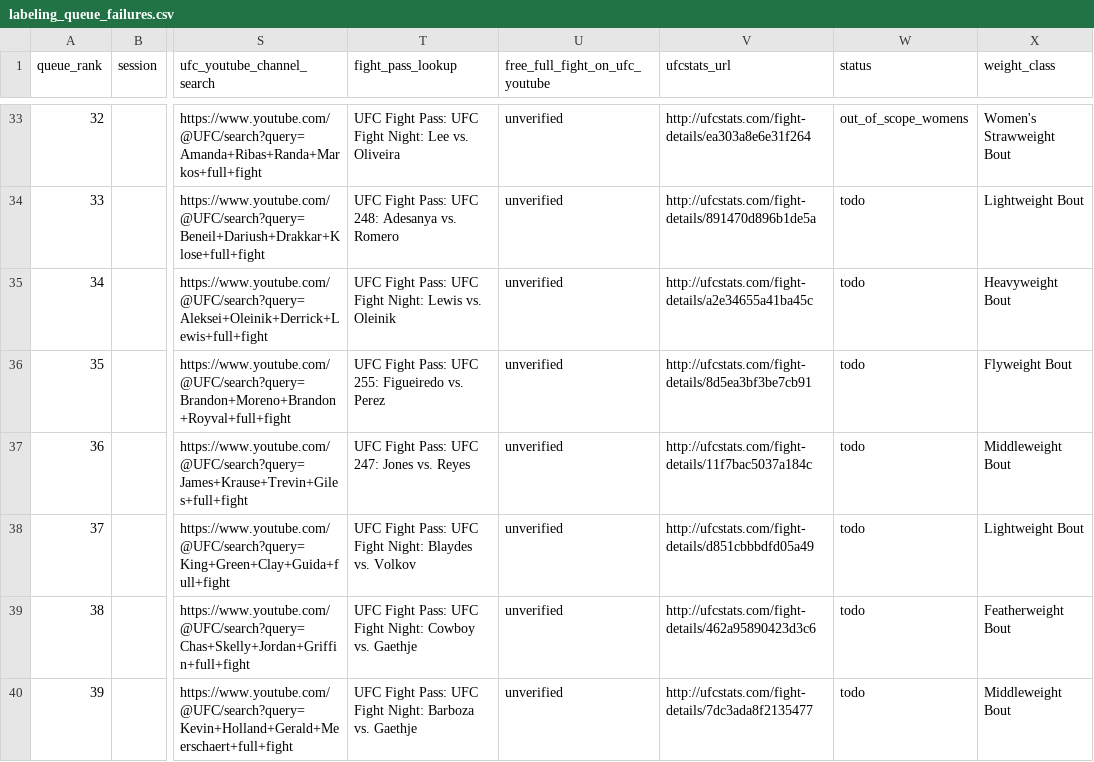
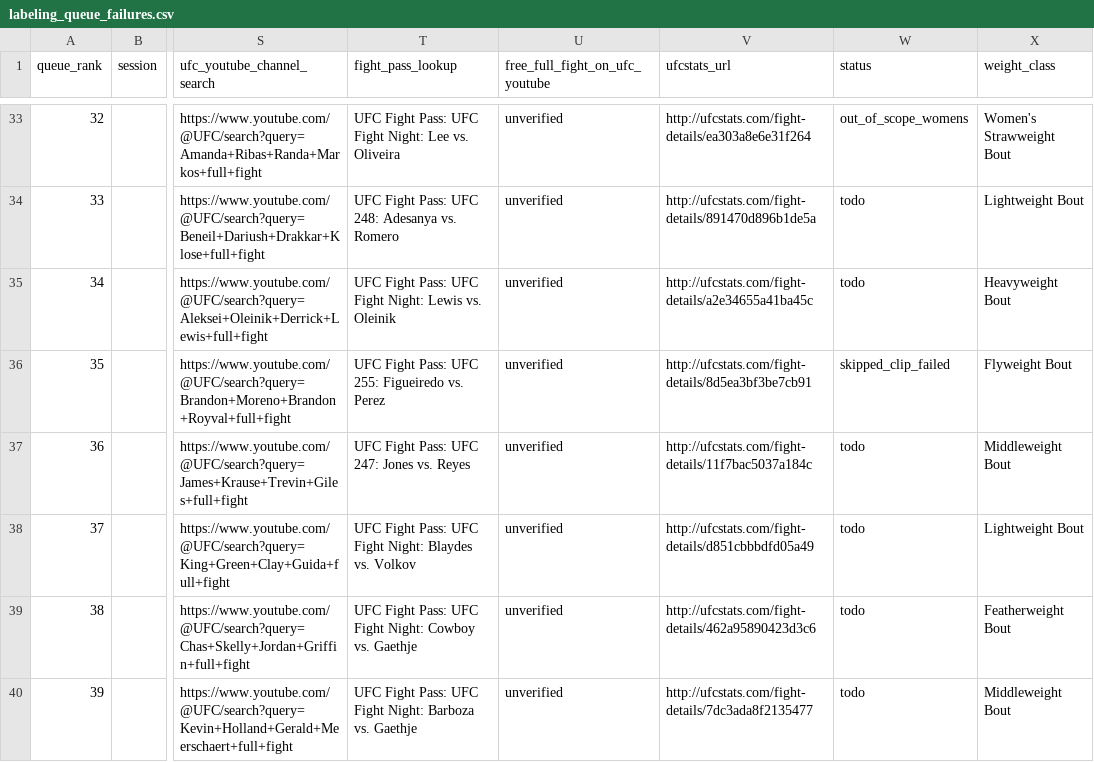
Before and after one commit to NathanielBierig/RNCV, a CSV file: phase3_labels/labeling_queue_failures.csv, drawn as a sheet; only a part is shown, gaps mark what is left out; the diff names each change by its address in the sheet, - before the commit and + after, or states it on an @@ line.

```diff
--- a/phase3_labels/labeling_queue_failures.csv
+++ b/phase3_labels/labeling_queue_failures.csv
-W36 (status): todo
+W36 (status): skipped_clip_failed
```
Also changed, not shown: phase3_labels/labels.csv, 1 other file.
